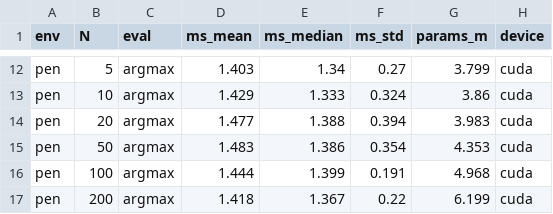
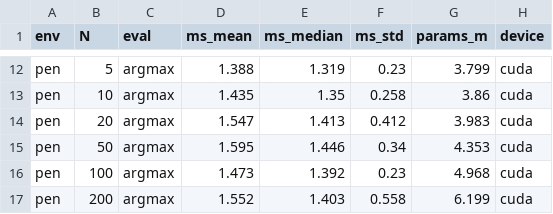
Before and after one commit to HugoAlbertBonet/Q3CIBC, a CSV file: results/reviewer/latency_vs_N_nsweep.csv, drawn as a sheet; only a part is shown, gaps mark what is left out; the diff covers the shown part only; the diff names each change by its address in the sheet, - before the commit and + after, or states it on an @@ line.

```diff
--- a/results/reviewer/latency_vs_N_nsweep.csv
+++ b/results/reviewer/latency_vs_N_nsweep.csv
-D12 (ms_mean): 1.403
+D12 (ms_mean): 1.388
-E12 (ms_median): 1.34
+E12 (ms_median): 1.319
-F12 (ms_std): 0.27
+F12 (ms_std): 0.23
-D13 (ms_mean): 1.429
+D13 (ms_mean): 1.435
-E13 (ms_median): 1.333
+E13 (ms_median): 1.35
-F13 (ms_std): 0.324
+F13 (ms_std): 0.258
-D14 (ms_mean): 1.477
+D14 (ms_mean): 1.547
-E14 (ms_median): 1.388
+E14 (ms_median): 1.413
-F14 (ms_std): 0.394
+F14 (ms_std): 0.412
-D15 (ms_mean): 1.483
+D15 (ms_mean): 1.595
-E15 (ms_median): 1.386
+E15 (ms_median): 1.446
-F15 (ms_std): 0.354
+F15 (ms_std): 0.34
-D16 (ms_mean): 1.444
+D16 (ms_mean): 1.473
-E16 (ms_median): 1.399
+E16 (ms_median): 1.392
-F16 (ms_std): 0.191
+F16 (ms_std): 0.23
-D17 (ms_mean): 1.418
+D17 (ms_mean): 1.552
-E17 (ms_median): 1.367
+E17 (ms_median): 1.403
-F17 (ms_std): 0.22
+F17 (ms_std): 0.558
```
Also changed, not shown: 30 edited cells elsewhere in this file, 2 other files.
